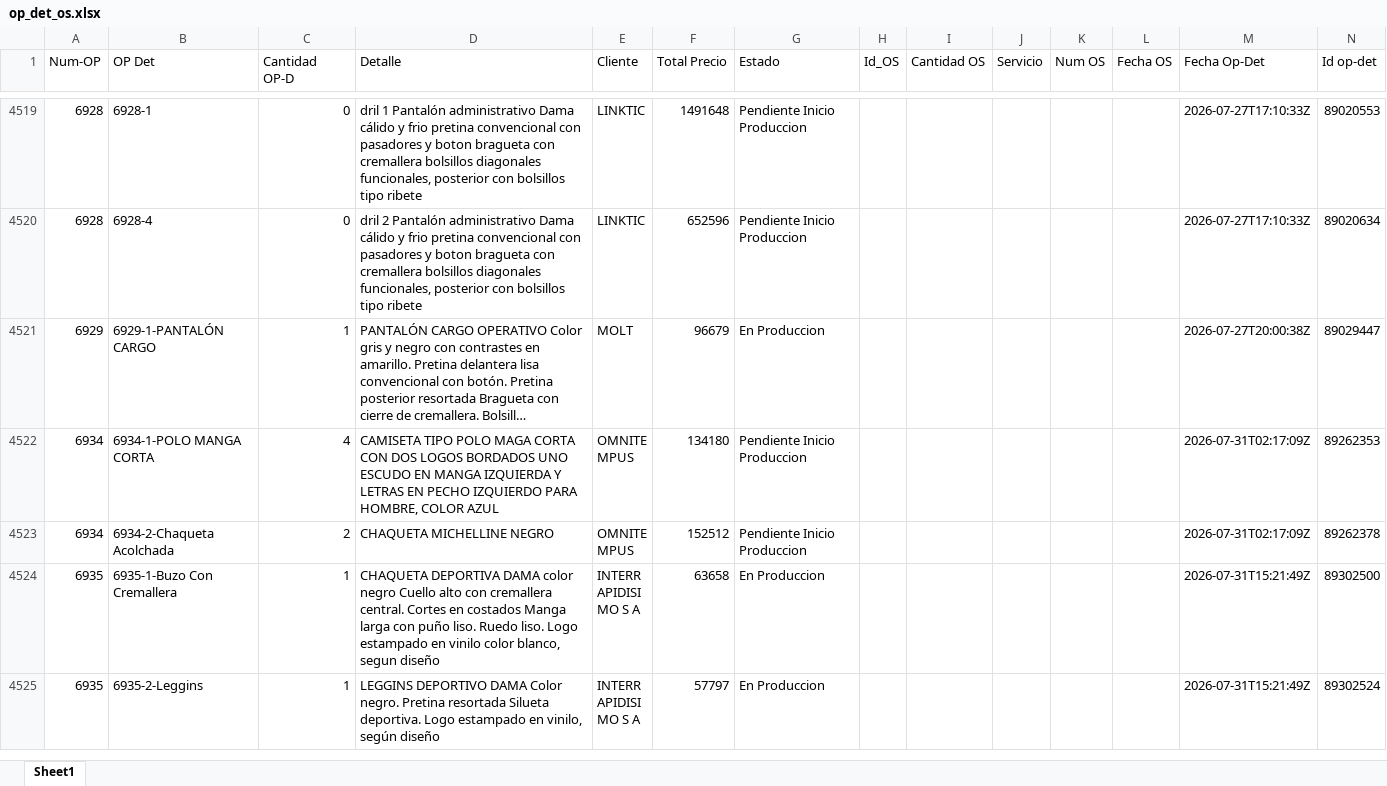
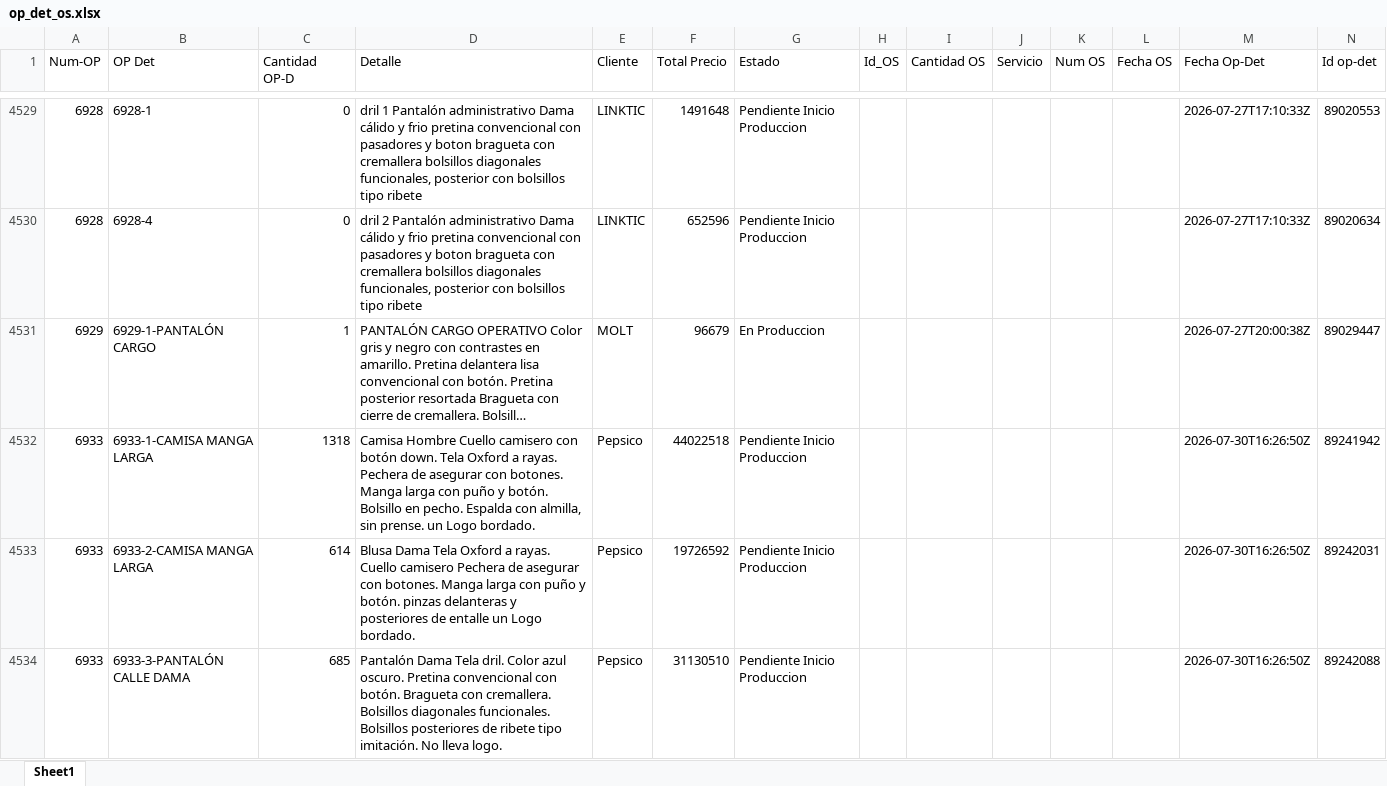
Before and after one commit to LalaSolarteW/actualizacion-ops-produccion, an Excel workbook: op_det_os.xlsx, sheet Sheet1, drawn as a sheet; only a part is shown, gaps mark what is left out; the shorter side is filled out with more unchanged rows; long unchanged cells end in …; values as stored, in another font and other column widths than the file's, no borders; the diff covers the shown part only; the diff names each change by its address in the sheet, - before the commit and + after, or states it on an @@ line.

```diff
--- a/op_det_os.xlsx (sheet Sheet1)
+++ b/op_det_os.xlsx (sheet Sheet1)
+row 4532: 6933 | 6933-1-CAMISA MANGA LARGA | 1318 | Camisa Hombre Cuello camisero con botón down. Tela Oxford a rayas. Pechera de asegurar con botones. Manga larga con puño y botón. Bolsillo en pecho. Espalda con almilla, sin prense. un Logo bordado. | Pepsico | 44022518 | Pendiente Inicio Produccion |  |  |  |  |  | 2026-07-30T16:26:50Z | 89241942
+row 4533: 6933 | 6933-2-CAMISA MANGA LARGA | 614 | Blusa Dama Tela Oxford a rayas. Cuello camisero Pechera de asegurar con botones. Manga larga con puño y botón. pinzas delanteras y posteriores de entalle un Logo bordado. | Pepsico | 19726592 | Pendiente Inicio Produccion |  |  |  |  |  | 2026-07-30T16:26:50Z | 89242031
+row 4534: 6933 | 6933-3-PANTALÓN CALLE DAMA | 685 | Pantalón Dama Tela dril. Color azul oscuro. Pretina convencional con botón. Bragueta con cremallera. Bolsillos diagonales funcionales. Bolsillos posteriores de ribete tipo imitación. No lleva logo. | Pepsico | 31130510 | Pendiente Inicio Produccion |  |  |  |  |  | 2026-07-30T16:26:50Z | 89242088
```
Also changed, not shown: 27 added rows, 1 removed row and 67 edited cells elsewhere in this sheet, op_det_completo.xlsx.
